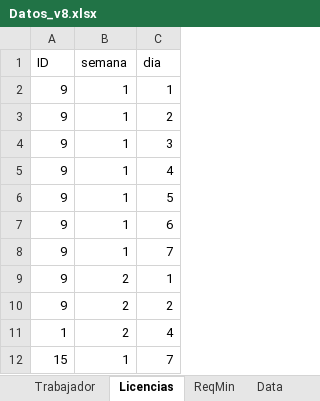
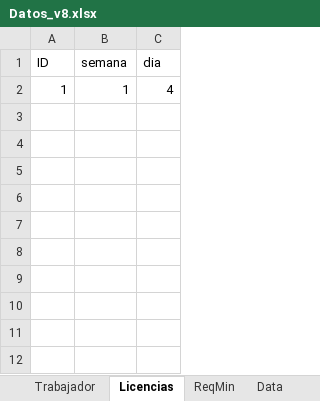
Before and after one commit to mgonzaleh10/proyecto-t, an Excel workbook: Backend/python/Datos_v8.xlsx, sheet Licencias, drawn as a sheet; values as stored, in another font and other column widths than the file's, no borders; removed rows and columns are numbered as before the commit, all else as after; the diff names each change by its address in the sheet, - before the commit and + after, or states it on an @@ line.

```diff
--- a/Backend/python/Datos_v8.xlsx (sheet Licencias)
+++ b/Backend/python/Datos_v8.xlsx (sheet Licencias)
-row 2: 9 | 1 | 1
-row 3: 9 | 1 | 2
-row 4: 9 | 1 | 3
-row 5: 9 | 1 | 4
-row 6: 9 | 1 | 5
-row 7: 9 | 1 | 6
-row 8: 9 | 1 | 7
-row 9: 9 | 2 | 1
-row 10: 9 | 2 | 2
-B2 (semana): 2
+B2 (semana): 1
-row 12: 15 | 1 | 7
```
Also changed, not shown: sheet Trabajador, 7 other files.
